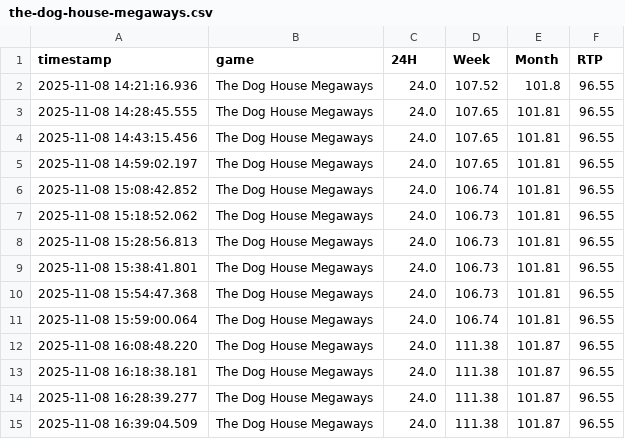
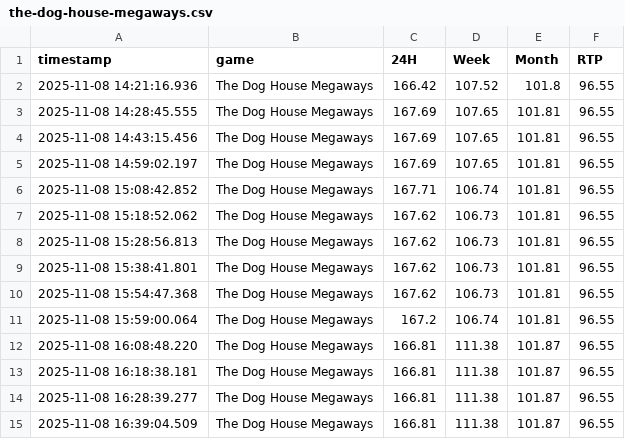
Before and after one commit to zorba43/github_streamlit_drive_project, a CSV file: data/normalized/the-dog-house-megaways.csv, drawn as a sheet.

```diff
--- a/data/normalized/the-dog-house-megaways.csv
+++ b/data/normalized/the-dog-house-megaways.csv
@@ -1,15 +1,15 @@
 timestamp,game,24H,Week,Month,RTP
-2025-11-08 14:21:16.936,The Dog House Megaways,24.0,107.52,101.8,96.55
-2025-11-08 14:28:45.555,The Dog House Megaways,24.0,107.65,101.81,96.55
-2025-11-08 14:43:15.456,The Dog House Megaways,24.0,107.65,101.81,96.55
-2025-11-08 14:59:02.197,The Dog House Megaways,24.0,107.65,101.81,96.55
-2025-11-08 15:08:42.852,The Dog House Megaways,24.0,106.74,101.81,96.55
-2025-11-08 15:18:52.062,The Dog House Megaways,24.0,106.73,101.81,96.55
-2025-11-08 15:28:56.813,The Dog House Megaways,24.0,106.73,101.81,96.55
-2025-11-08 15:38:41.801,The Dog House Megaways,24.0,106.73,101.81,96.55
-2025-11-08 15:54:47.368,The Dog House Megaways,24.0,106.73,101.81,96.55
-2025-11-08 15:59:00.064,The Dog House Megaways,24.0,106.74,101.81,96.55
-2025-11-08 16:08:48.220,The Dog House Megaways,24.0,111.38,101.87,96.55
-2025-11-08 16:18:38.181,The Dog House Megaways,24.0,111.38,101.87,96.55
-2025-11-08 16:28:39.277,The Dog House Megaways,24.0,111.38,101.87,96.55
-2025-11-08 16:39:04.509,The Dog House Megaways,24.0,111.38,101.87,96.55
+2025-11-08 14:21:16.936,The Dog House Megaways,166.42,107.52,101.8,96.55
+2025-11-08 14:28:45.555,The Dog House Megaways,167.69,107.65,101.81,96.55
+2025-11-08 14:43:15.456,The Dog House Megaways,167.69,107.65,101.81,96.55
+2025-11-08 14:59:02.197,The Dog House Megaways,167.69,107.65,101.81,96.55
+2025-11-08 15:08:42.852,The Dog House Megaways,167.71,106.74,101.81,96.55
+2025-11-08 15:18:52.062,The Dog House Megaways,167.62,106.73,101.81,96.55
+2025-11-08 15:28:56.813,The Dog House Megaways,167.62,106.73,101.81,96.55
+2025-11-08 15:38:41.801,The Dog House Megaways,167.62,106.73,101.81,96.55
+2025-11-08 15:54:47.368,The Dog House Megaways,167.62,106.73,101.81,96.55
+2025-11-08 15:59:00.064,The Dog House Megaways,167.2,106.74,101.81,96.55
+2025-11-08 16:08:48.220,The Dog House Megaways,166.81,111.38,101.87,96.55
+2025-11-08 16:18:38.181,The Dog House Megaways,166.81,111.38,101.87,96.55
+2025-11-08 16:28:39.277,The Dog House Megaways,166.81,111.38,101.87,96.55
+2025-11-08 16:39:04.509,The Dog House Megaways,166.81,111.38,101.87,96.55
```
Also changed, not shown: data/normalized/big-bass-keeping-it-reel.csv, data/normalized/juicy-fruits-multihold.csv, 1 other file.
